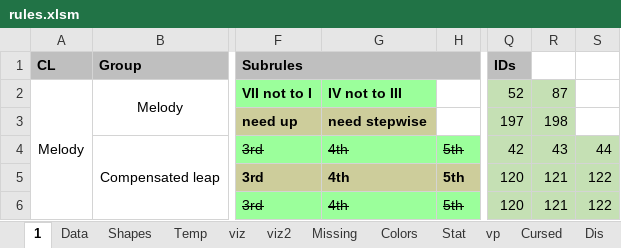
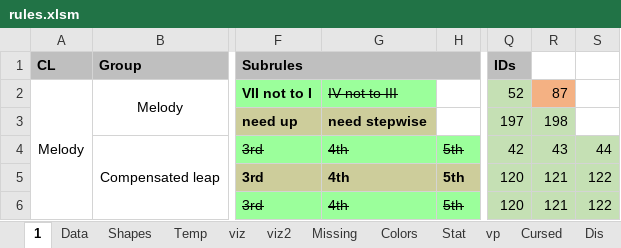
Before and after one commit to Dpst94/MGen, an Excel workbook: MGen/configs/rules2/rules.xlsm, sheet 1, drawn as a sheet; only a part is shown, gaps mark what is left out; values as stored, in another font and other column widths than the file's, no borders; charts and pictures not drawn; the diff names each change by its address in the sheet, - before the commit and + after, or states it on an @@ line.

Commit message:
CA3: Disable IV-III penultimate resolution rule

```diff
--- a/MGen/configs/rules2/rules.xlsm (sheet 1)
+++ b/MGen/configs/rules2/rules.xlsm (sheet 1)
@@ G2 bold: on → off, strikethrough: off → on @@
-R2 fill: #C5E0B4
+R2 fill: #F4B183
```
Also changed, not shown: sheet Data, 1 other file.
